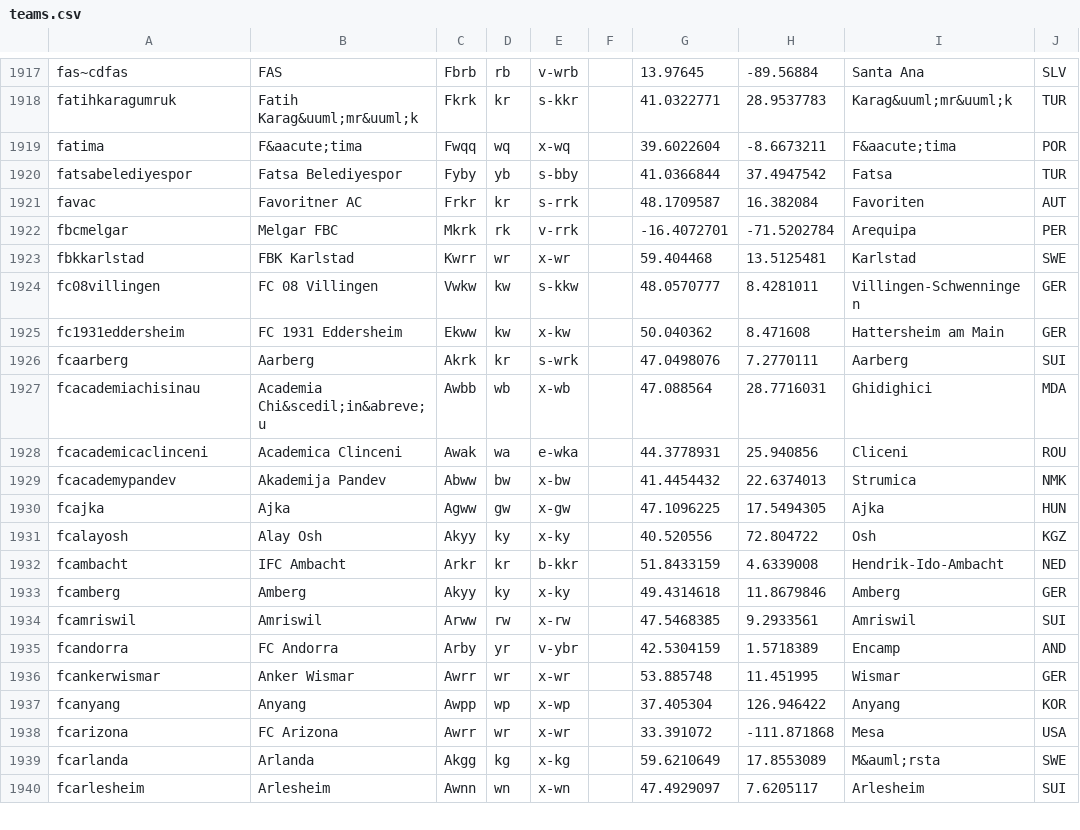
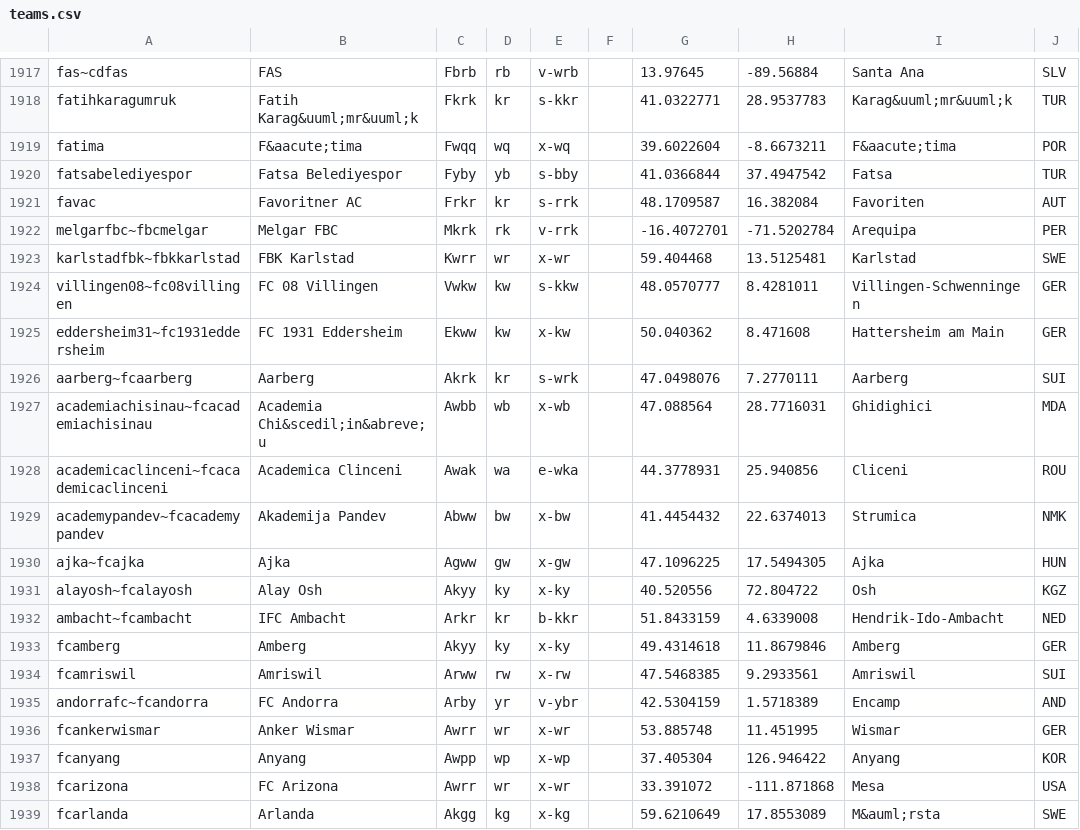
Before and after one commit to tshamilton/fitba, a CSV file: config/teams.csv, drawn as a sheet; only a part is shown, gaps mark what is left out; the shorter side is filled out with more unchanged rows.

```diff
--- a/config/teams.csv
+++ b/config/teams.csv
@@ -1921,16 +1921,16 @@ fatsabelediyespor,Fatsa Belediyespor,Fyby,yb,s-bby,,41.0366844,37.4947542,Fatsa,
 favac,Favoritner AC,Frkr,kr,s-rrk,,48.1709587,16.382084,Favoriten,AUT
-fbcmelgar,Melgar FBC,Mkrk,rk,v-rrk,,-16.4072701,-71.5202784,Arequipa,PER
-fbkkarlstad,FBK Karlstad,Kwrr,wr,x-wr,,59.404468,13.5125481,Karlstad,SWE
-fc08villingen,FC 08 Villingen,Vwkw,kw,s-kkw,,48.0570777,8.4281011,Villingen-Schwenningen,GER
-fc1931eddersheim,FC 1931 Eddersheim,Ekww,kw,x-kw,,50.040362,8.471608,Hattersheim am Main,GER
-fcaarberg,Aarberg,Akrk,kr,s-wrk,,47.0498076,7.2770111,Aarberg,SUI
-fcacademiachisinau,Academia Chi&scedil;in&abreve;u,Awbb,wb,x-wb,,47.088564,28.7716031,Ghidighici,MDA
-fcacademicaclinceni,Academica Clinceni,Awak,wa,e-wka,,44.3778931,25.940856,Cliceni,ROU
-fcacademypandev,Akademija Pandev,Abww,bw,x-bw,,41.4454432,22.6374013,Strumica,NMK
-fcajka,Ajka,Agww,gw,x-gw,,47.1096225,17.5494305,Ajka,HUN
-fcalayosh,Alay Osh,Akyy,ky,x-ky,,40.520556,72.804722,Osh,KGZ
-fcambacht,IFC Ambacht,Arkr,kr,b-kkr,,51.8433159,4.6339008,Hendrik-Ido-Ambacht,NED
+melgarfbc~fbcmelgar,Melgar FBC,Mkrk,rk,v-rrk,,-16.4072701,-71.5202784,Arequipa,PER
+karlstadfbk~fbkkarlstad,FBK Karlstad,Kwrr,wr,x-wr,,59.404468,13.5125481,Karlstad,SWE
+villingen08~fc08villingen,FC 08 Villingen,Vwkw,kw,s-kkw,,48.0570777,8.4281011,Villingen-Schwenningen,GER
+eddersheim31~fc1931eddersheim,FC 1931 Eddersheim,Ekww,kw,x-kw,,50.040362,8.471608,Hattersheim am Main,GER
+aarberg~fcaarberg,Aarberg,Akrk,kr,s-wrk,,47.0498076,7.2770111,Aarberg,SUI
+academiachisinau~fcacademiachisinau,Academia Chi&scedil;in&abreve;u,Awbb,wb,x-wb,,47.088564,28.7716031,Ghidighici,MDA
+academicaclinceni~fcacademicaclinceni,Academica Clinceni,Awak,wa,e-wka,,44.3778931,25.940856,Cliceni,ROU
+academypandev~fcacademypandev,Akademija Pandev,Abww,bw,x-bw,,41.4454432,22.6374013,Strumica,NMK
+ajka~fcajka,Ajka,Agww,gw,x-gw,,47.1096225,17.5494305,Ajka,HUN
+alayosh~fcalayosh,Alay Osh,Akyy,ky,x-ky,,40.520556,72.804722,Osh,KGZ
+ambacht~fcambacht,IFC Ambacht,Arkr,kr,b-kkr,,51.8433159,4.6339008,Hendrik-Ido-Ambacht,NED
 fcamberg,Amberg,Akyy,ky,x-ky,,49.4314618,11.8679846,Amberg,GER
 fcamriswil,Amriswil,Arww,rw,x-rw,,47.5468385,9.2933561,Amriswil,SUI
-fcandorra,FC Andorra,Arby,yr,v-ybr,,42.5304159,1.5718389,Encamp,AND
+andorrafc~fcandorra,FC Andorra,Arby,yr,v-ybr,,42.5304159,1.5718389,Encamp,AND
 fcankerwismar,Anker Wismar,Awrr,wr,x-wr,,53.885748,11.451995,Wismar,GER
```
Also changed, not shown: 2 other files.
